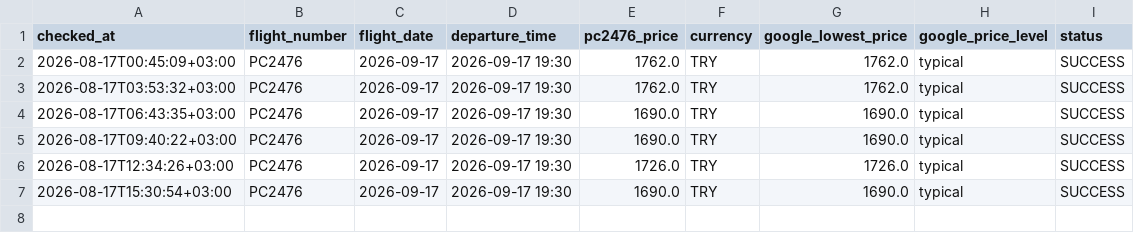
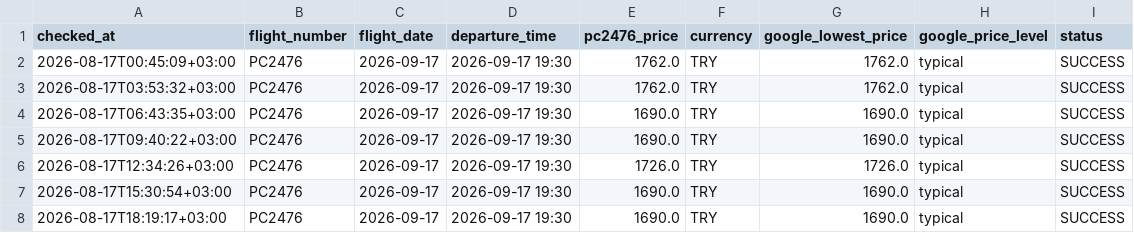
Before and after one commit to veridelisi/pegasus, a CSV file: data/price_history.csv, drawn as a sheet; the diff names each change by its address in the sheet, - before the commit and + after, or states it on an @@ line.

```diff
--- a/data/price_history.csv
+++ b/data/price_history.csv
+row 8: 2026-08-17T18:19:17+03:00 | PC2476 | 2026-09-17 | 2026-09-17 19:30 | 1690.0 | TRY | 1690.0 | typical | SUCCESS
```
Also changed, not shown: data/seller_prices.csv, 3 other files.
